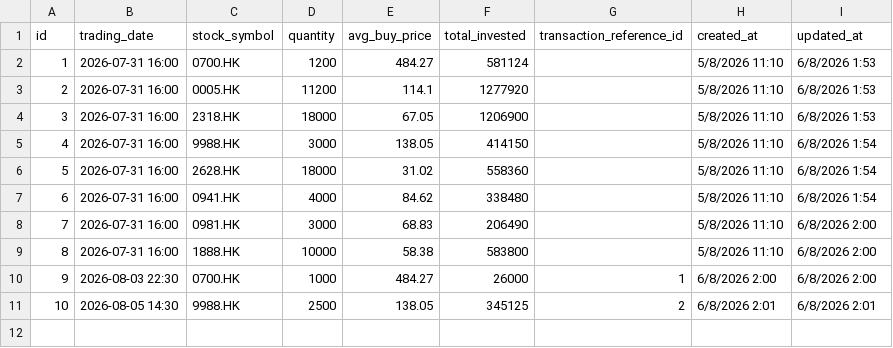
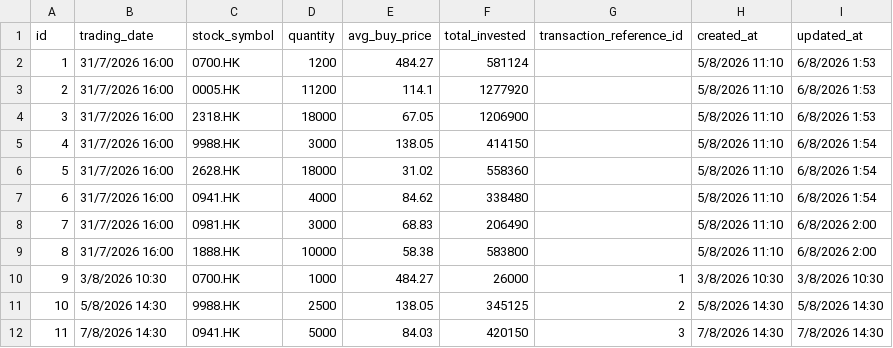
Before and after one commit to tsekennykl1/stock_retrieval_sqllite, a CSV file: portfolio.csv, drawn as a sheet.

Commit message:
update tables to include datetime and update the CRUD

```diff
--- a/portfolio.csv
+++ b/portfolio.csv
@@ -1,11 +1,12 @@
 id,trading_date,stock_symbol,quantity,avg_buy_price,total_invested,transaction_reference_id,created_at,updated_at
-1,2026-07-31 16:00,0700.HK,1200,484.27,581124,,5/8/2026 11:10,6/8/2026 1:53
-2,2026-07-31 16:00,0005.HK,11200,114.1,1277920,,5/8/2026 11:10,6/8/2026 1:53
-3,2026-07-31 16:00,2318.HK,18000,67.05,1206900,,5/8/2026 11:10,6/8/2026 1:53
-4,2026-07-31 16:00,9988.HK,3000,138.05,414150,,5/8/2026 11:10,6/8/2026 1:54
-5,2026-07-31 16:00,2628.HK,18000,31.02,558360,,5/8/2026 11:10,6/8/2026 1:54
-6,2026-07-31 16:00,0941.HK,4000,84.62,338480,,5/8/2026 11:10,6/8/2026 1:54
-7,2026-07-31 16:00,0981.HK,3000,68.83,206490,,5/8/2026 11:10,6/8/2026 2:00
-8,2026-07-31 16:00,1888.HK,10000,58.38,583800,,5/8/2026 11:10,6/8/2026 2:00
-9,2026-08-03 22:30,0700.HK,1000,484.27,26000,1,6/8/2026 2:00,6/8/2026 2:00
-10,2026-08-05 14:30,9988.HK,2500,138.05,345125,2,6/8/2026 2:01,6/8/2026 2:01
+1,31/7/2026 16:00,0700.HK,1200,484.27,581124,,5/8/2026 11:10,6/8/2026 1:53
+2,31/7/2026 16:00,0005.HK,11200,114.1,1277920,,5/8/2026 11:10,6/8/2026 1:53
+3,31/7/2026 16:00,2318.HK,18000,67.05,1206900,,5/8/2026 11:10,6/8/2026 1:53
+4,31/7/2026 16:00,9988.HK,3000,138.05,414150,,5/8/2026 11:10,6/8/2026 1:54
+5,31/7/2026 16:00,2628.HK,18000,31.02,558360,,5/8/2026 11:10,6/8/2026 1:54
+6,31/7/2026 16:00,0941.HK,4000,84.62,338480,,5/8/2026 11:10,6/8/2026 1:54
+7,31/7/2026 16:00,0981.HK,3000,68.83,206490,,5/8/2026 11:10,6/8/2026 2:00
+8,31/7/2026 16:00,1888.HK,10000,58.38,583800,,5/8/2026 11:10,6/8/2026 2:00
+9,3/8/2026 10:30,0700.HK,1000,484.27,26000,1,3/8/2026 10:30,3/8/2026 10:30
+10,5/8/2026 14:30,9988.HK,2500,138.05,345125,2,5/8/2026 14:30,5/8/2026 14:30
+11,7/8/2026 14:30,0941.HK,5000,84.03,420150,3,7/8/2026 14:30,7/8/2026 14:30
```
Also changed, not shown: stocks.csv, transactions.csv, 7 other files.
